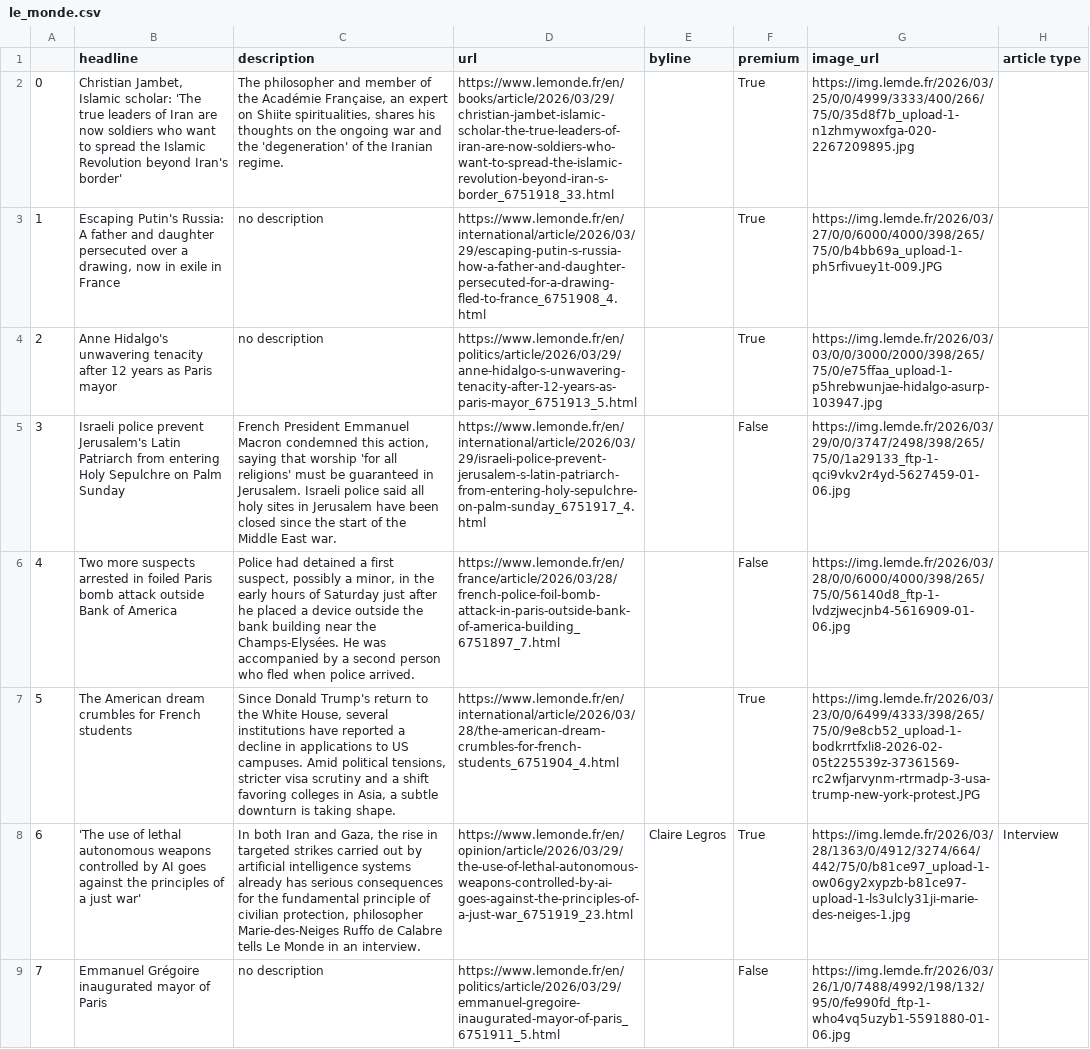
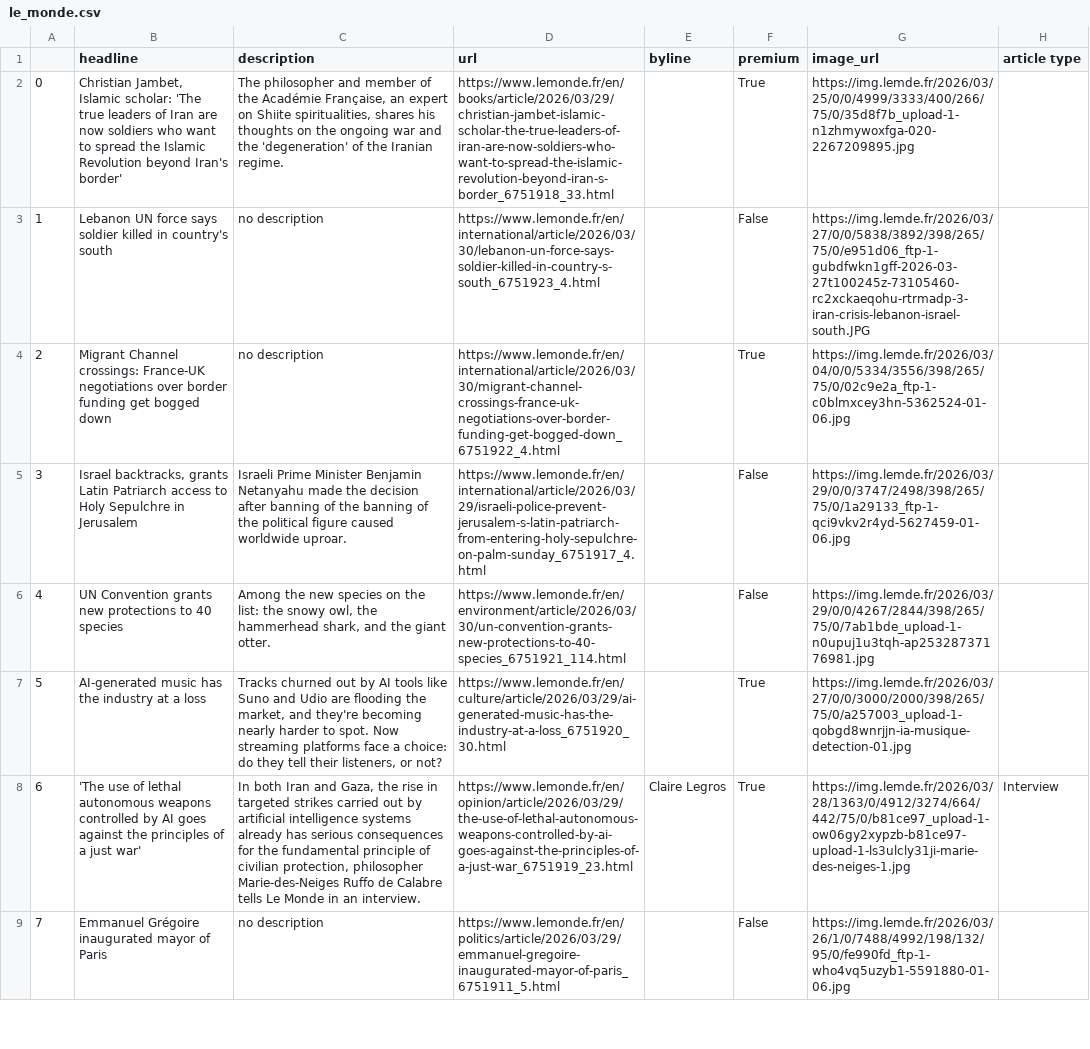
Before and after one commit to helenawittlich/scraping, a CSV file: le_monde.csv, drawn as a sheet; only a part is shown; the diff covers the shown part only; the diff names each change by its address in the sheet, - before the commit and + after, or states it on an @@ line.

```diff
--- a/le_monde.csv
+++ b/le_monde.csv
-B3 (headline): Escaping Putin's Russia: A father and daughter persecuted over a drawing, now in exile in France
+B3 (headline): Lebanon UN force says soldier killed in country's south
-D3 (url): https://www.lemonde.fr/en/international/article/2026/03/29/escaping-putin-s-russia-how-a-father-and-daughter-persecuted-for-a-drawing-fled-to-france_6751908_4.html
+D3 (url): https://www.lemonde.fr/en/international/article/2026/03/30/lebanon-un-force-says-soldier-killed-in-country-s-south_6751923_4.html
-F3 (premium): True
+F3 (premium): False
-G3 (image_url): https://img.lemde.fr/2026/03/27/0/0/6000/4000/398/265/75/0/b4bb69a_upload-1-ph5rfivuey1t-009.JPG
+G3 (image_url): https://img.lemde.fr/2026/03/27/0/0/5838/3892/398/265/75/0/e951d06_ftp-1-gubdfwkn1gff-2026-03-27t100245z-73105460-rc2xckaeqohu-rtrmadp-3-iran-crisis-lebanon-israel-south.JPG
-B4 (headline): Anne Hidalgo's unwavering tenacity after 12 years as Paris mayor
+B4 (headline): Migrant Channel crossings: France-UK negotiations over border funding get bogged down
-D4 (url): https://www.lemonde.fr/en/politics/article/2026/03/29/anne-hidalgo-s-unwavering-tenacity-after-12-years-as-paris-mayor_6751913_5.html
+D4 (url): https://www.lemonde.fr/en/international/article/2026/03/30/migrant-channel-crossings-france-uk-negotiations-over-border-funding-get-bogged-down_6751922_4.html
-G4 (image_url): https://img.lemde.fr/2026/03/03/0/0/3000/2000/398/265/75/0/e75ffaa_upload-1-p5hrebwunjae-hidalgo-asurp-103947.jpg
+G4 (image_url): https://img.lemde.fr/2026/03/04/0/0/5334/3556/398/265/75/0/02c9e2a_ftp-1-c0blmxcey3hn-5362524-01-06.jpg
-B5 (headline): Israeli police prevent Jerusalem's Latin Patriarch from entering Holy Sepulchre on Palm Sunday
+B5 (headline): Israel backtracks, grants Latin Patriarch access to Holy Sepulchre in Jerusalem
-C5 (description): French President Emmanuel Macron condemned this action, saying that worship 'for all religions' must be guaranteed in Jerusalem. Israeli police said all holy sites in Jerusalem have been closed since the start of the Middle East war.
+C5 (description): Israeli Prime Minister Benjamin Netanyahu made the decision after banning of the banning of the political figure caused worldwide uproar.
-B6 (headline): Two more suspects arrested in foiled Paris bomb attack outside Bank of America
+B6 (headline): UN Convention grants new protections to 40 species
-C6 (description): Police had detained a first suspect, possibly a minor, in the early hours of Saturday just after he placed a device outside the bank building near the Champs-Elysées. He was accompanied by a second person who fled when police arrived.
+C6 (description): Among the new species on the list: the snowy owl, the hammerhead shark, and the giant otter.
-D6 (url): https://www.lemonde.fr/en/france/article/2026/03/28/french-police-foil-bomb-attack-in-paris-outside-bank-of-america-building_6751897_7.html
+D6 (url): https://www.lemonde.fr/en/environment/article/2026/03/30/un-convention-grants-new-protections-to-40-species_6751921_114.html
-G6 (image_url): https://img.lemde.fr/2026/03/28/0/0/6000/4000/398/265/75/0/56140d8_ftp-1-lvdzjwecjnb4-5616909-01-06.jpg
+G6 (image_url): https://img.lemde.fr/2026/03/29/0/0/4267/2844/398/265/75/0/7ab1bde_upload-1-n0upuj1u3tqh-ap25328737176981.jpg
-B7 (headline): The American dream crumbles for French students
+B7 (headline): AI-generated music has the industry at a loss
-C7 (description): Since Donald Trump's return to the White House, several institutions have reported a decline in applications to US campuses. Amid political tensions, stricter visa scrutiny and a shift favoring colleges in Asia, a subtle downturn is taking shape.
+C7 (description): Tracks churned out by AI tools like Suno and Udio are flooding the market, and they're becoming nearly harder to spot. Now streaming platforms face a choice: do they tell their listeners, or not?
-D7 (url): https://www.lemonde.fr/en/international/article/2026/03/28/the-american-dream-crumbles-for-french-students_6751904_4.html
+D7 (url): https://www.lemonde.fr/en/culture/article/2026/03/29/ai-generated-music-has-the-industry-at-a-loss_6751920_30.html
-G7 (image_url): https://img.lemde.fr/2026/03/23/0/0/6499/4333/398/265/75/0/9e8cb52_upload-1-bodkrrtfxli8-2026-02-05t225539z-37361569-rc2wfjarvynm-rtrmadp-3-usa-trump-new-york-protest.JPG
+G7 (image_url): https://img.lemde.fr/2026/03/27/0/0/3000/2000/398/265/75/0/a257003_upload-1-qobgd8wnrjjn-ia-musique-detection-01.jpg
```
Also changed, not shown: 48 edited cells elsewhere in this file.
